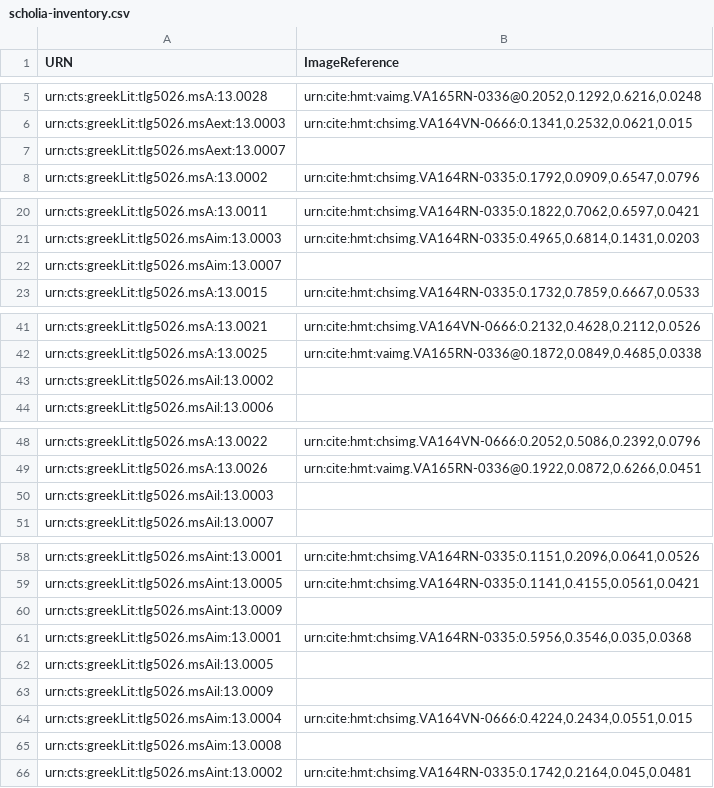
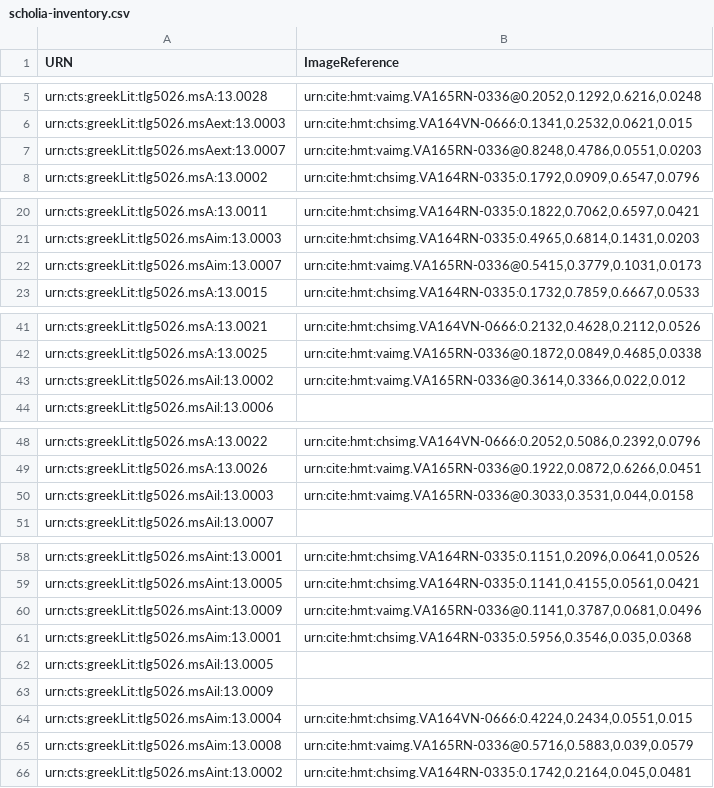
Before and after one commit to Eumaeus/hmt-iliad13, a CSV file: indices/scholia-inventory.csv, drawn as a sheet; only a part is shown, gaps mark what is left out.

Commit message:
Update scholia-inventory.csv
Folio 165R added

```diff
--- a/indices/scholia-inventory.csv
+++ b/indices/scholia-inventory.csv
@@ -6,3 +6,3 @@ urn:cts:greekLit:tlg5026.msA:13.0028,"urn:cite:hmt:vaimg.VA165RN-0336@0.2052,0.1
 urn:cts:greekLit:tlg5026.msAext:13.0003,"urn:cite:hmt:chsimg.VA164VN-0666:0.1341,0.2532,0.0621,0.015"
-urn:cts:greekLit:tlg5026.msAext:13.0007,
+urn:cts:greekLit:tlg5026.msAext:13.0007,"urn:cite:hmt:vaimg.VA165RN-0336@0.8248,0.4786,0.0551,0.0203"
 urn:cts:greekLit:tlg5026.msA:13.0002,"urn:cite:hmt:chsimg.VA164RN-0335:0.1792,0.0909,0.6547,0.0796"
@@ -21,3 +21,3 @@ urn:cts:greekLit:tlg5026.msA:13.0011,"urn:cite:hmt:chsimg.VA164RN-0335:0.1822,0.
 urn:cts:greekLit:tlg5026.msAim:13.0003,"urn:cite:hmt:chsimg.VA164RN-0335:0.4965,0.6814,0.1431,0.0203"
-urn:cts:greekLit:tlg5026.msAim:13.0007,
+urn:cts:greekLit:tlg5026.msAim:13.0007,"urn:cite:hmt:vaimg.VA165RN-0336@0.5415,0.3779,0.1031,0.0173"
 urn:cts:greekLit:tlg5026.msA:13.0015,"urn:cite:hmt:chsimg.VA164RN-0335:0.1732,0.7859,0.6667,0.0533"
@@ -42,3 +42,3 @@ urn:cts:greekLit:tlg5026.msA:13.0021,"urn:cite:hmt:chsimg.VA164VN-0666:0.2132,0.
 urn:cts:greekLit:tlg5026.msA:13.0025,"urn:cite:hmt:vaimg.VA165RN-0336@0.1872,0.0849,0.4685,0.0338"
-urn:cts:greekLit:tlg5026.msAil:13.0002,
+urn:cts:greekLit:tlg5026.msAil:13.0002,"urn:cite:hmt:vaimg.VA165RN-0336@0.3614,0.3366,0.022,0.012"
 urn:cts:greekLit:tlg5026.msAil:13.0006,
@@ -49,3 +49,3 @@ urn:cts:greekLit:tlg5026.msA:13.0022,"urn:cite:hmt:chsimg.VA164VN-0666:0.2052,0.
 urn:cts:greekLit:tlg5026.msA:13.0026,"urn:cite:hmt:vaimg.VA165RN-0336@0.1922,0.0872,0.6266,0.0451"
-urn:cts:greekLit:tlg5026.msAil:13.0003,
+urn:cts:greekLit:tlg5026.msAil:13.0003,"urn:cite:hmt:vaimg.VA165RN-0336@0.3033,0.3531,0.044,0.0158"
 urn:cts:greekLit:tlg5026.msAil:13.0007,
@@ -59,3 +59,3 @@ urn:cts:greekLit:tlg5026.msAint:13.0001,"urn:cite:hmt:chsimg.VA164RN-0335:0.1151
 urn:cts:greekLit:tlg5026.msAint:13.0005,"urn:cite:hmt:chsimg.VA164RN-0335:0.1141,0.4155,0.0561,0.0421"
-urn:cts:greekLit:tlg5026.msAint:13.0009,
+urn:cts:greekLit:tlg5026.msAint:13.0009,"urn:cite:hmt:vaimg.VA165RN-0336@0.1141,0.3787,0.0681,0.0496"
 urn:cts:greekLit:tlg5026.msAim:13.0001,"urn:cite:hmt:chsimg.VA164RN-0335:0.5956,0.3546,0.035,0.0368"
@@ -64,3 +64,3 @@ urn:cts:greekLit:tlg5026.msAil:13.0009,
 urn:cts:greekLit:tlg5026.msAim:13.0004,"urn:cite:hmt:chsimg.VA164VN-0666:0.4224,0.2434,0.0551,0.015"
-urn:cts:greekLit:tlg5026.msAim:13.0008,
+urn:cts:greekLit:tlg5026.msAim:13.0008,"urn:cite:hmt:vaimg.VA165RN-0336@0.5716,0.5883,0.039,0.0579"
 urn:cts:greekLit:tlg5026.msAint:13.0002,"urn:cite:hmt:chsimg.VA164RN-0335:0.1742,0.2164,0.045,0.0481"
```
